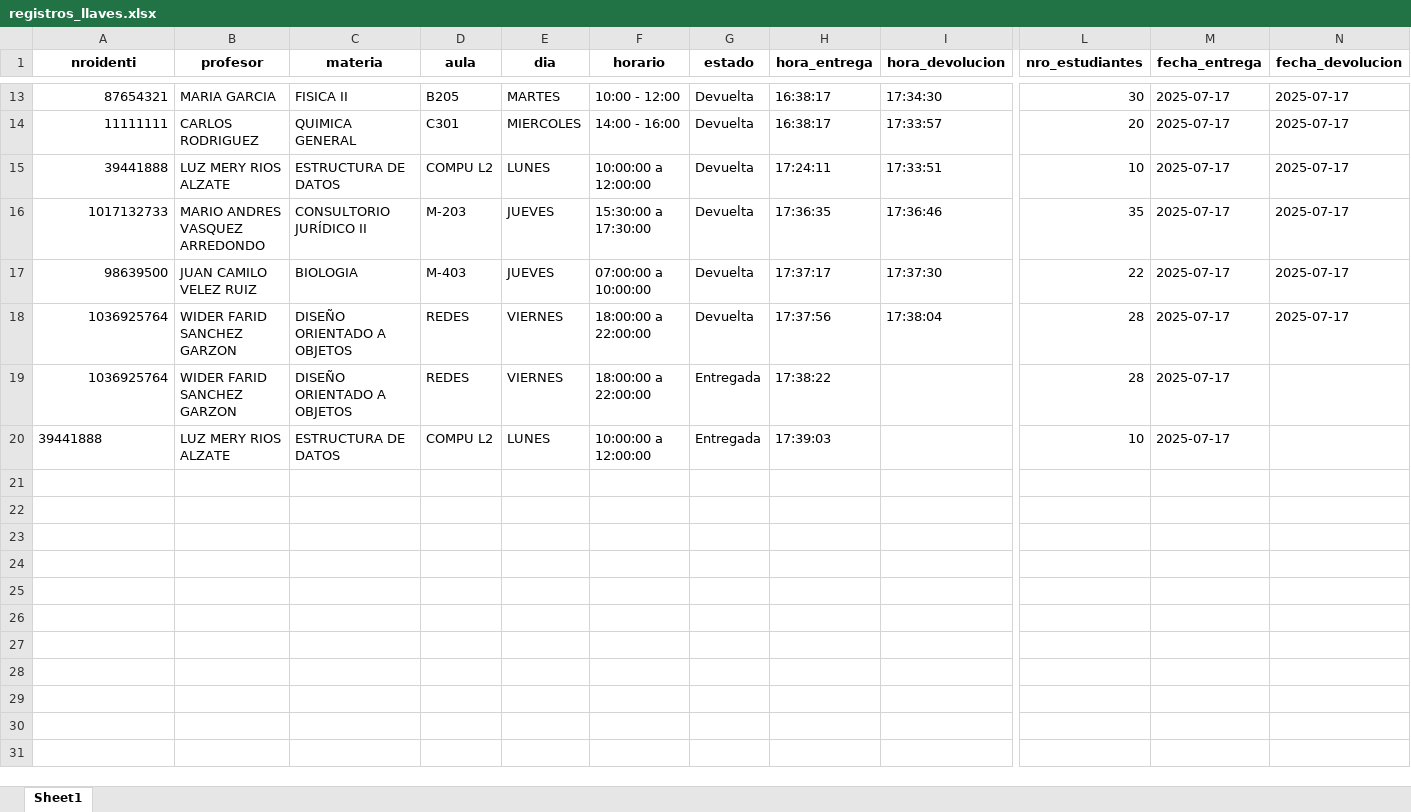
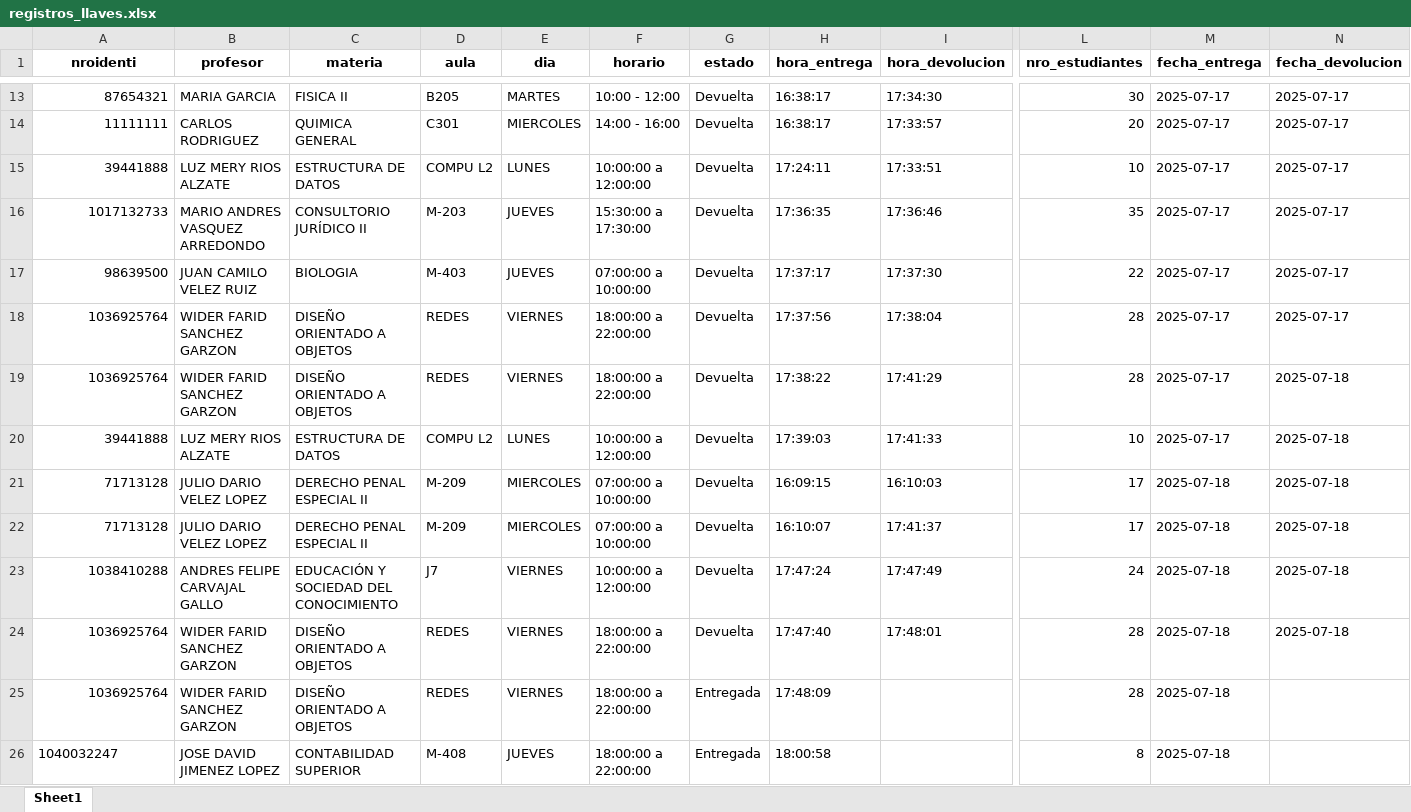
Before and after one commit to DanielPuertaBernal/control-llaves, an Excel workbook: data/registros_llaves.xlsx, sheet Sheet1, drawn as a sheet; only a part is shown, gaps mark what is left out; values as stored, in another font and other column widths than the file's, no borders; rows hold the shown columns only; the diff names each change by its address in the sheet, - before the commit and + after, or states it on an @@ line.

```diff
--- a/data/registros_llaves.xlsx (sheet Sheet1)
+++ b/data/registros_llaves.xlsx (sheet Sheet1)
-G19:G20 (estado): Entregada
+G19:G20 (estado): Devuelta
-I19 (hora_devolucion): (empty)
+I19 (hora_devolucion): 17:41:29
-N19:N20 (fecha_devolucion): (empty)
+N19:N20 (fecha_devolucion): 2025-07-18
-A20 alignment: left
+A20 alignment: right
-I20 (hora_devolucion): (empty)
+I20 (hora_devolucion): 17:41:33
+row 21: 71713128 | JULIO DARIO VELEZ LOPEZ | DERECHO PENAL ESPECIAL II | M-209 | MIERCOLES | 07:00:00 a 10:00:00 | Devuelta | 16:09:15 | 16:10:03 | 17 | 2025-07-18 | 2025-07-18
+row 22: 71713128 | JULIO DARIO VELEZ LOPEZ | DERECHO PENAL ESPECIAL II | M-209 | MIERCOLES | 07:00:00 a 10:00:00 | Devuelta | 16:10:07 | 17:41:37 | 17 | 2025-07-18 | 2025-07-18
+row 23: 1038410288 | ANDRES FELIPE CARVAJAL GALLO | EDUCACIÓN Y SOCIEDAD DEL CONOCIMIENTO | J7 | VIERNES | 10:00:00 a 12:00:00 | Devuelta | 17:47:24 | 17:47:49 | 24 | 2025-07-18 | 2025-07-18
+row 24: 1036925764 | WIDER FARID SANCHEZ GARZON | DISEÑO ORIENTADO A OBJETOS | REDES | VIERNES | 18:00:00 a 22:00:00 | Devuelta | 17:47:40 | 17:48:01 | 28 | 2025-07-18 | 2025-07-18
+row 25: 1036925764 | WIDER FARID SANCHEZ GARZON | DISEÑO ORIENTADO A OBJETOS | REDES | VIERNES | 18:00:00 a 22:00:00 | Entregada | 17:48:09 |  | 28 | 2025-07-18
+row 26: 1040032247 | JOSE DAVID JIMENEZ LOPEZ | CONTABILIDAD SUPERIOR | M-408 | JUEVES | 18:00:00 a 22:00:00 | Entregada | 18:00:58 |  | 8 | 2025-07-18
```
Also changed, not shown: 9 other files.
